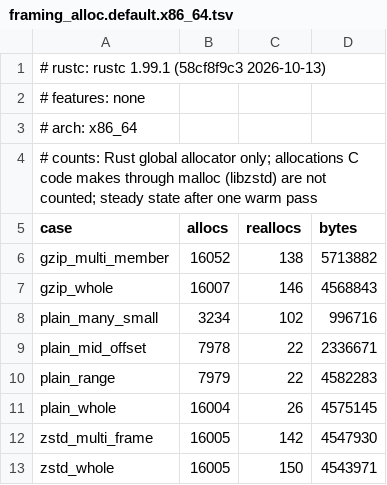
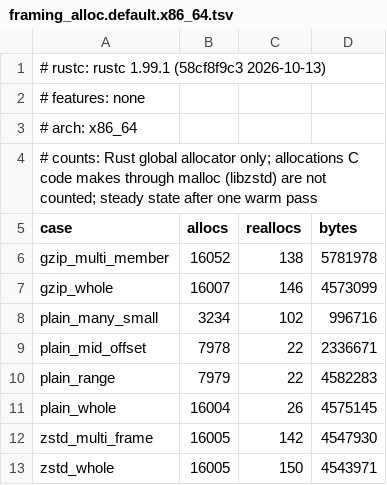
Before and after one commit to spate-etl/spate, a TSV file: crates/spate-s3/benches/alloc/framing_alloc.default.x86_64.tsv, drawn as a sheet.

```diff
--- a/crates/spate-s3/benches/alloc/framing_alloc.default.x86_64.tsv
+++ b/crates/spate-s3/benches/alloc/framing_alloc.default.x86_64.tsv
@@ -5,4 +5,4 @@
 case	allocs	reallocs	bytes
-gzip_multi_member	16052	138	5713882
-gzip_whole	16007	146	4568843
+gzip_multi_member	16052	138	5781978
+gzip_whole	16007	146	4573099
 plain_many_small	3234	102	996716
```
Also changed, not shown: crates/spate-s3/benches/alloc/framing_alloc.default.aarch64.tsv, 1 other file.
